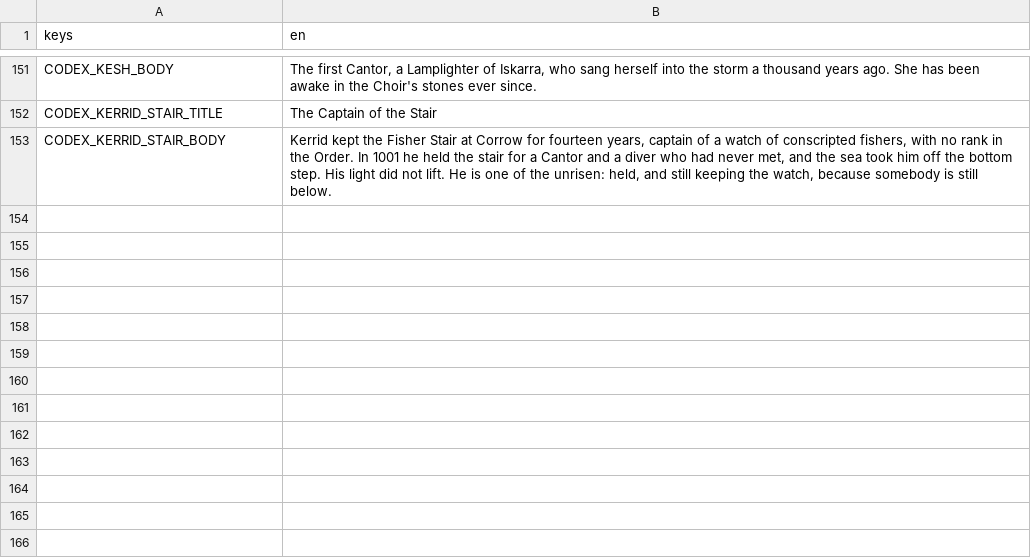
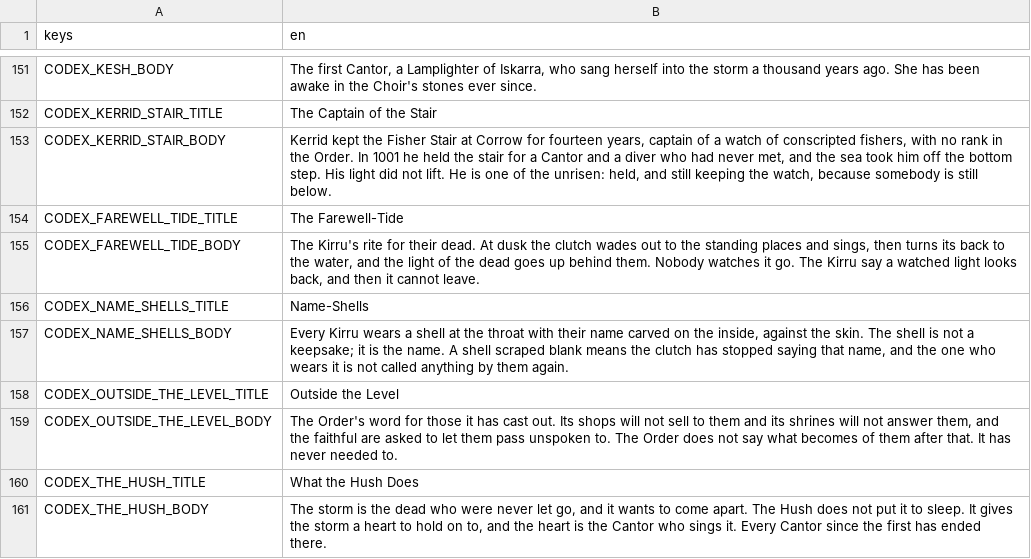
Before and after one commit to LeviticusFigglebottom/ClaudalFantasyX, a CSV file: game/data/loc/codex.csv, drawn as a sheet; only a part is shown, gaps mark what is left out; the diff names each change by its address in the sheet, - before the commit and + after, or states it on an @@ line.

```diff
--- a/game/data/loc/codex.csv
+++ b/game/data/loc/codex.csv
+row 154: CODEX_FAREWELL_TIDE_TITLE | The Farewell-Tide
+row 155: CODEX_FAREWELL_TIDE_BODY | The Kirru's rite for their dead. At dusk the clutch wades out to the standing places and sings, then turns its back to the water, and the light of the dead goes up behind them. Nobody watches it go. The Kirru say a watched light looks back, and then it cannot leave.
+row 156: CODEX_NAME_SHELLS_TITLE | Name-Shells
+row 157: CODEX_NAME_SHELLS_BODY | Every Kirru wears a shell at the throat with their name carved on the inside, against the skin. The shell is not a keepsake; it is the name. A shell scraped blank means the clutch has stopped saying that name, and the one who wears it is not called anything by them again.
+row 158: CODEX_OUTSIDE_THE_LEVEL_TITLE | Outside the Level
+row 159: CODEX_OUTSIDE_THE_LEVEL_BODY | The Order's word for those it has cast out. Its shops will not sell to them and its shrines will not answer them, and the faithful are asked to let them pass unspoken to. The Order does not say what becomes of them after that. It has never needed to.
+row 160: CODEX_THE_HUSH_TITLE | What the Hush Does
+row 161: CODEX_THE_HUSH_BODY | The storm is the dead who were never let go, and it wants to come apart. The Hush does not put it to sleep. It gives the storm a heart to hold on to, and the heart is the Cantor who sings it. Every Cantor since the first has ended there.
```
Also changed, not shown: 4 other files.
